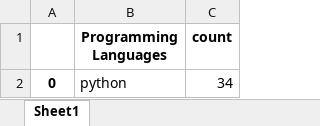
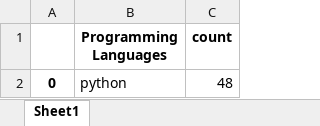
Before and after one commit to AlexHorodnic/TWITTER-API-TEAM-WORK, an Excel workbook: python.xlsx, sheet Sheet1, drawn as a sheet; values as stored, in another font and other column widths than the file's, no borders; the diff names each change by its address in the sheet, - before the commit and + after, or states it on an @@ line.

```diff
--- a/python.xlsx (sheet Sheet1)
+++ b/python.xlsx (sheet Sheet1)
-C2 (count): 34
+C2 (count): 48
```
Also changed, not shown: csharp.xlsx, java.xlsx, 7 other files.
